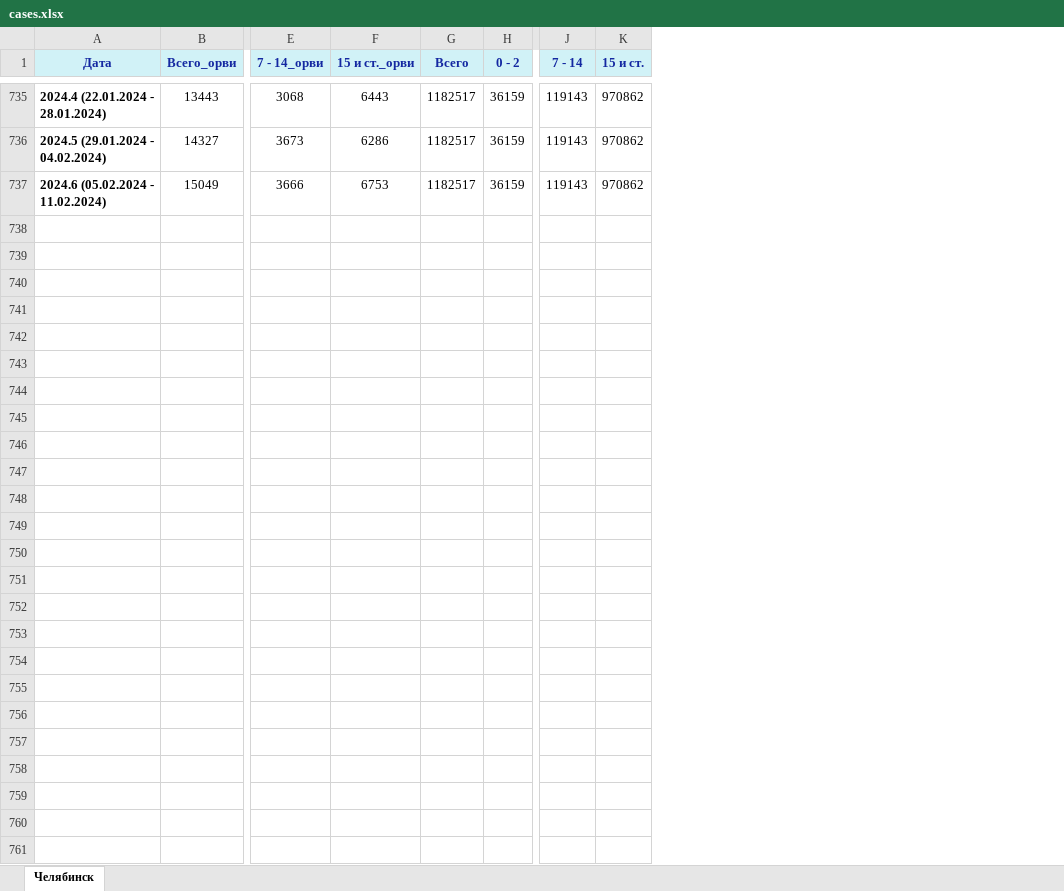
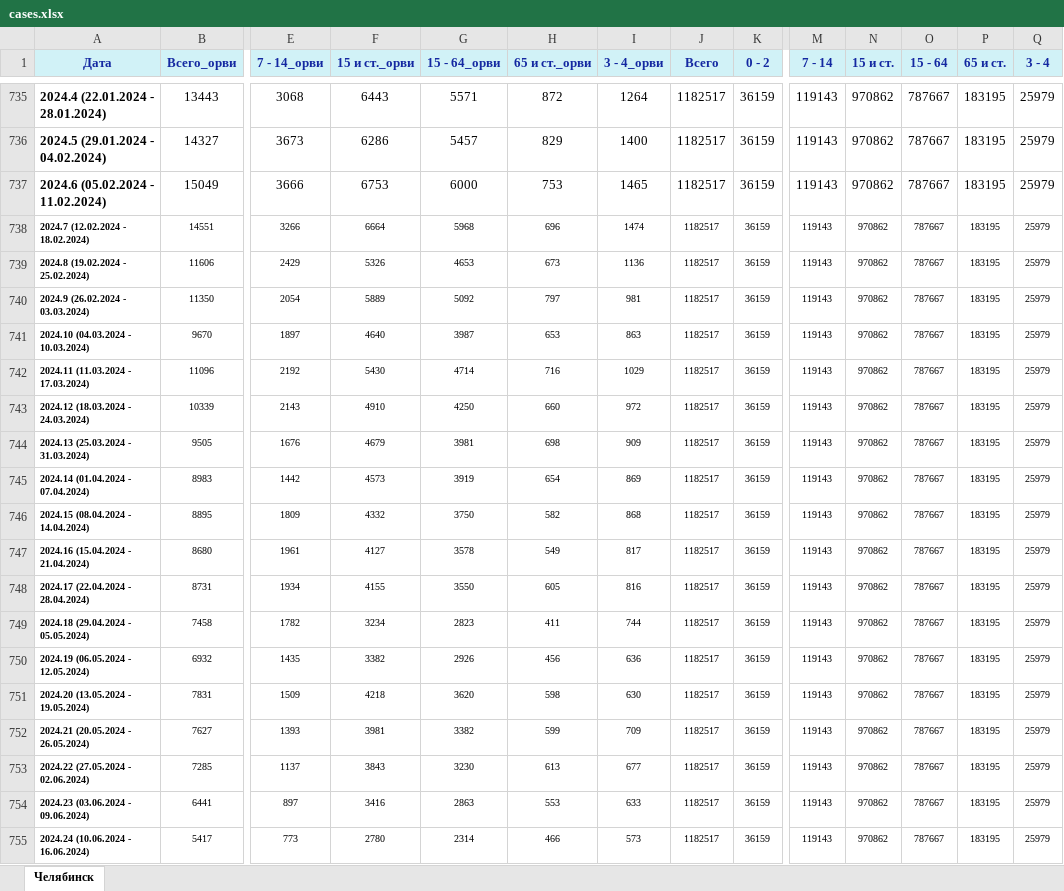
Before and after one commit to korzin-andrey/model_complex, an Excel workbook: data/chelyabinsk/cases.xlsx, sheet Челябинск, drawn as a sheet; only a part is shown, gaps mark what is left out; values as stored, in another font and other column widths than the file's, no borders; rows hold the shown columns only; the diff covers the shown part only; the diff names each change by its address in the sheet, - before the commit and + after, or states it on an @@ line.

Commit message:
Epid data and structure edited

```diff
--- a/data/chelyabinsk/cases.xlsx (sheet Челябинск)
+++ b/data/chelyabinsk/cases.xlsx (sheet Челябинск)
+column G (15 - 64_орви), rows 735-737: 5571 | 5457 | 6000
+column H (65 и ст._орви), rows 735-737: 872 | 829 | 753
+column I (3 - 4_орви), rows 735-737: 1264 | 1400 | 1465
+column O (15 - 64), rows 735-737: all 787667
+column P (65 и ст.), rows 735-737: all 183195
+column Q (3 - 4), rows 735-737: all 25979
+row 738: 2024.7 (12.02.2024 - 18.02.2024) | 14551 | 3266 | 6664 | 5968 | 696 | 1474 | 1182517 | 36159 | 119143 | 970862 | 787667 | 183195 | 25979
+row 739: 2024.8 (19.02.2024 - 25.02.2024) | 11606 | 2429 | 5326 | 4653 | 673 | 1136 | 1182517 | 36159 | 119143 | 970862 | 787667 | 183195 | 25979
+row 740: 2024.9 (26.02.2024 - 03.03.2024) | 11350 | 2054 | 5889 | 5092 | 797 | 981 | 1182517 | 36159 | 119143 | 970862 | 787667 | 183195 | 25979
+row 741: 2024.10 (04.03.2024 - 10.03.2024) | 9670 | 1897 | 4640 | 3987 | 653 | 863 | 1182517 | 36159 | 119143 | 970862 | 787667 | 183195 | 25979
+row 742: 2024.11 (11.03.2024 - 17.03.2024) | 11096 | 2192 | 5430 | 4714 | 716 | 1029 | 1182517 | 36159 | 119143 | 970862 | 787667 | 183195 | 25979
+row 743: 2024.12 (18.03.2024 - 24.03.2024) | 10339 | 2143 | 4910 | 4250 | 660 | 972 | 1182517 | 36159 | 119143 | 970862 | 787667 | 183195 | 25979
+row 744: 2024.13 (25.03.2024 - 31.03.2024) | 9505 | 1676 | 4679 | 3981 | 698 | 909 | 1182517 | 36159 | 119143 | 970862 | 787667 | 183195 | 25979
+row 745: 2024.14 (01.04.2024 - 07.04.2024) | 8983 | 1442 | 4573 | 3919 | 654 | 869 | 1182517 | 36159 | 119143 | 970862 | 787667 | 183195 | 25979
+row 746: 2024.15 (08.04.2024 - 14.04.2024) | 8895 | 1809 | 4332 | 3750 | 582 | 868 | 1182517 | 36159 | 119143 | 970862 | 787667 | 183195 | 25979
+row 747: 2024.16 (15.04.2024 - 21.04.2024) | 8680 | 1961 | 4127 | 3578 | 549 | 817 | 1182517 | 36159 | 119143 | 970862 | 787667 | 183195 | 25979
+row 748: 2024.17 (22.04.2024 - 28.04.2024) | 8731 | 1934 | 4155 | 3550 | 605 | 816 | 1182517 | 36159 | 119143 | 970862 | 787667 | 183195 | 25979
+row 749: 2024.18 (29.04.2024 - 05.05.2024) | 7458 | 1782 | 3234 | 2823 | 411 | 744 | 1182517 | 36159 | 119143 | 970862 | 787667 | 183195 | 25979
+row 750: 2024.19 (06.05.2024 - 12.05.2024) | 6932 | 1435 | 3382 | 2926 | 456 | 636 | 1182517 | 36159 | 119143 | 970862 | 787667 | 183195 | 25979
+row 751: 2024.20 (13.05.2024 - 19.05.2024) | 7831 | 1509 | 4218 | 3620 | 598 | 630 | 1182517 | 36159 | 119143 | 970862 | 787667 | 183195 | 25979
+row 752: 2024.21 (20.05.2024 - 26.05.2024) | 7627 | 1393 | 3981 | 3382 | 599 | 709 | 1182517 | 36159 | 119143 | 970862 | 787667 | 183195 | 25979
+row 753: 2024.22 (27.05.2024 - 02.06.2024) | 7285 | 1137 | 3843 | 3230 | 613 | 677 | 1182517 | 36159 | 119143 | 970862 | 787667 | 183195 | 25979
+row 754: 2024.23 (03.06.2024 - 09.06.2024) | 6441 | 897 | 3416 | 2863 | 553 | 633 | 1182517 | 36159 | 119143 | 970862 | 787667 | 183195 | 25979
+row 755: 2024.24 (10.06.2024 - 16.06.2024) | 5417 | 773 | 2780 | 2314 | 466 | 573 | 1182517 | 36159 | 119143 | 970862 | 787667 | 183195 | 25979
```
Also changed, not shown: 20 added rows elsewhere in this sheet, data/chelyabinsk/pcr.xlsx, data/samara/cases.xlsx, 26 other files.
